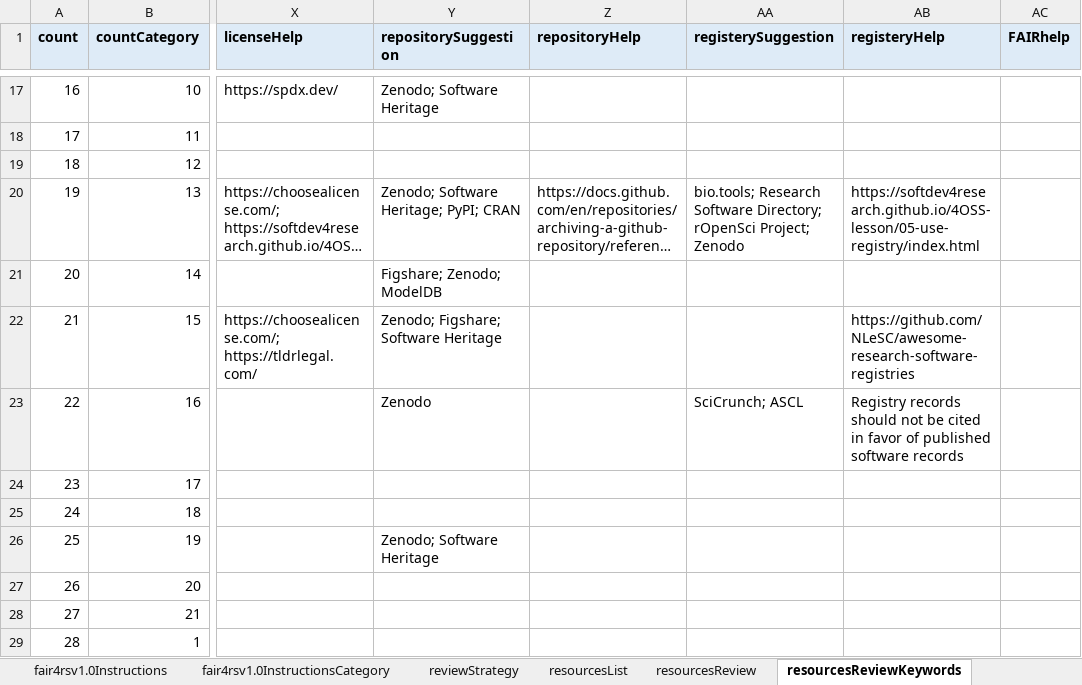
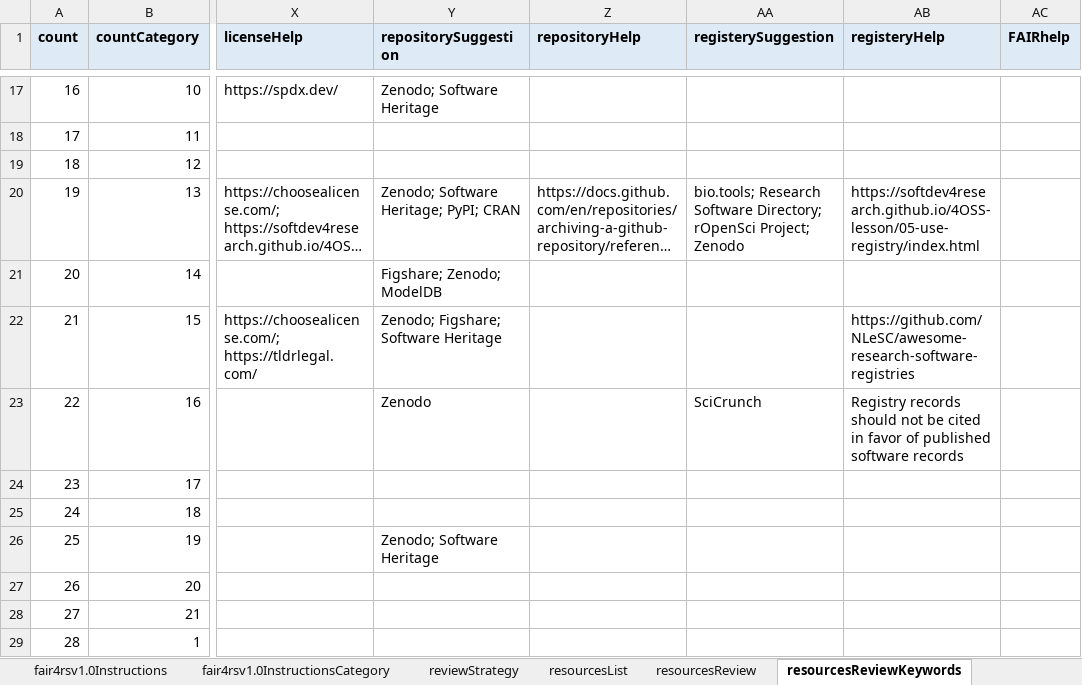
Before and after one commit to FAIR-BioRS/Data, an Excel workbook: docs/data.xlsx, sheet resourcesReviewKeywords, drawn as a sheet; only a part is shown, gaps mark what is left out; long unchanged cells end in …; values as stored, in another font and other column widths than the file's, no borders; the diff names each change by its address in the sheet, - before the commit and + after, or states it on an @@ line.

Commit message:
Update data.xlsx

```diff
--- a/docs/data.xlsx (sheet resourcesReviewKeywords)
+++ b/docs/data.xlsx (sheet resourcesReviewKeywords)
-AA23 (registerySuggestion): SciCrunch; ASCL
+AA23 (registerySuggestion): SciCrunch
```
